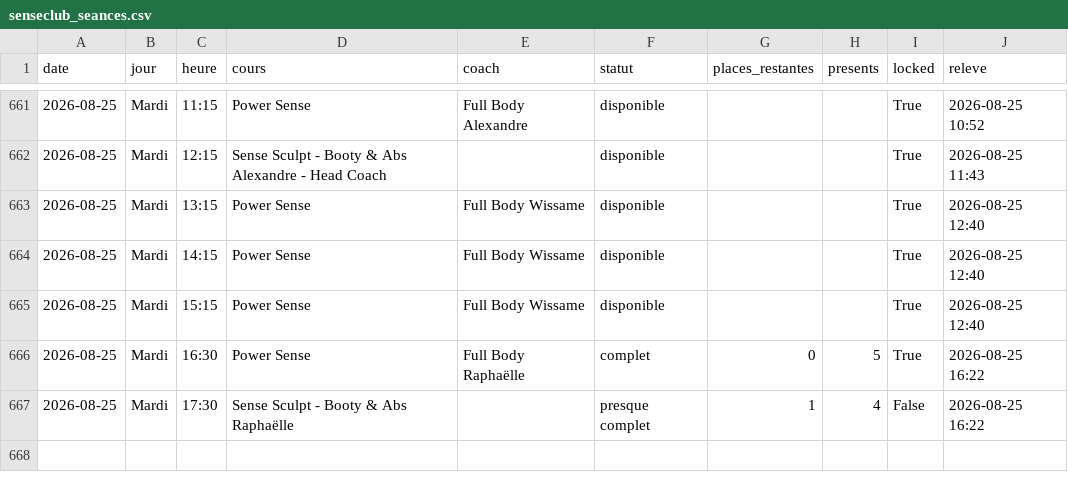
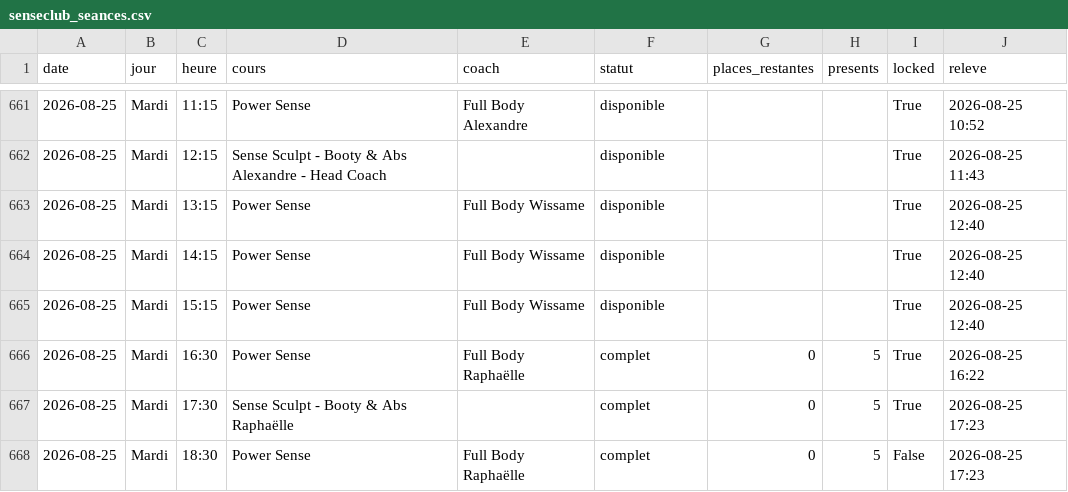
Before and after one commit to sbbb-git/reset, a CSV file: senseclub_seances.csv, drawn as a sheet; only a part is shown, gaps mark what is left out.

```diff
--- a/senseclub_seances.csv
+++ b/senseclub_seances.csv
@@ -666,2 +666,3 @@ date,jour,heure,cours,coach,statut,places_restantes,presents,locked,releve
 2026-08-25,Mardi,16:30,Power Sense,Full Body Raphaëlle,complet,0,5,True,2026-08-25 16:22
-2026-08-25,Mardi,17:30,Sense Sculpt - Booty & Abs Raphaëlle,,presque complet,1,4,False,2026-08-25 16:22
+2026-08-25,Mardi,17:30,Sense Sculpt - Booty & Abs Raphaëlle,,complet,0,5,True,2026-08-25 17:23
+2026-08-25,Mardi,18:30,Power Sense,Full Body Raphaëlle,complet,0,5,False,2026-08-25 17:23
```
Also changed, not shown: burningbar_seances.csv, 4 other files.
